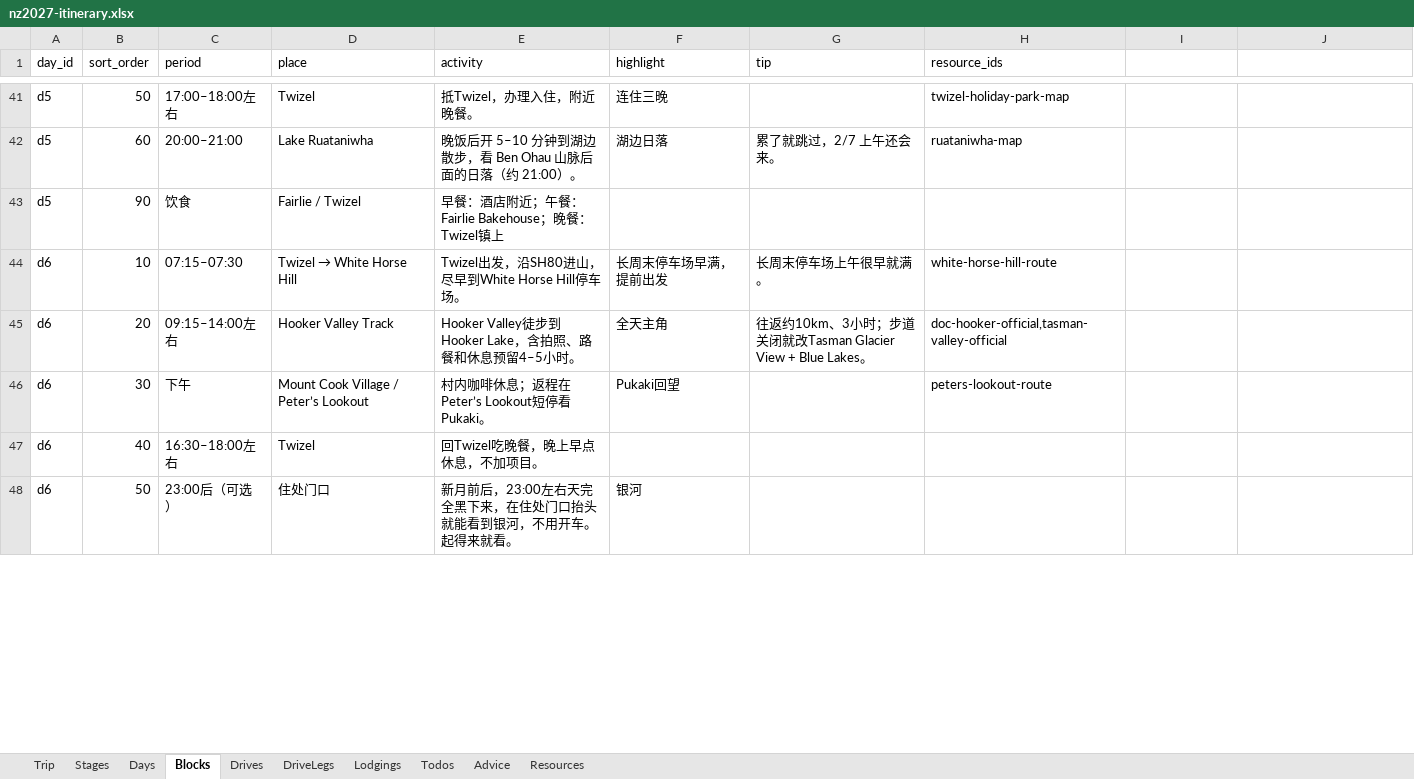
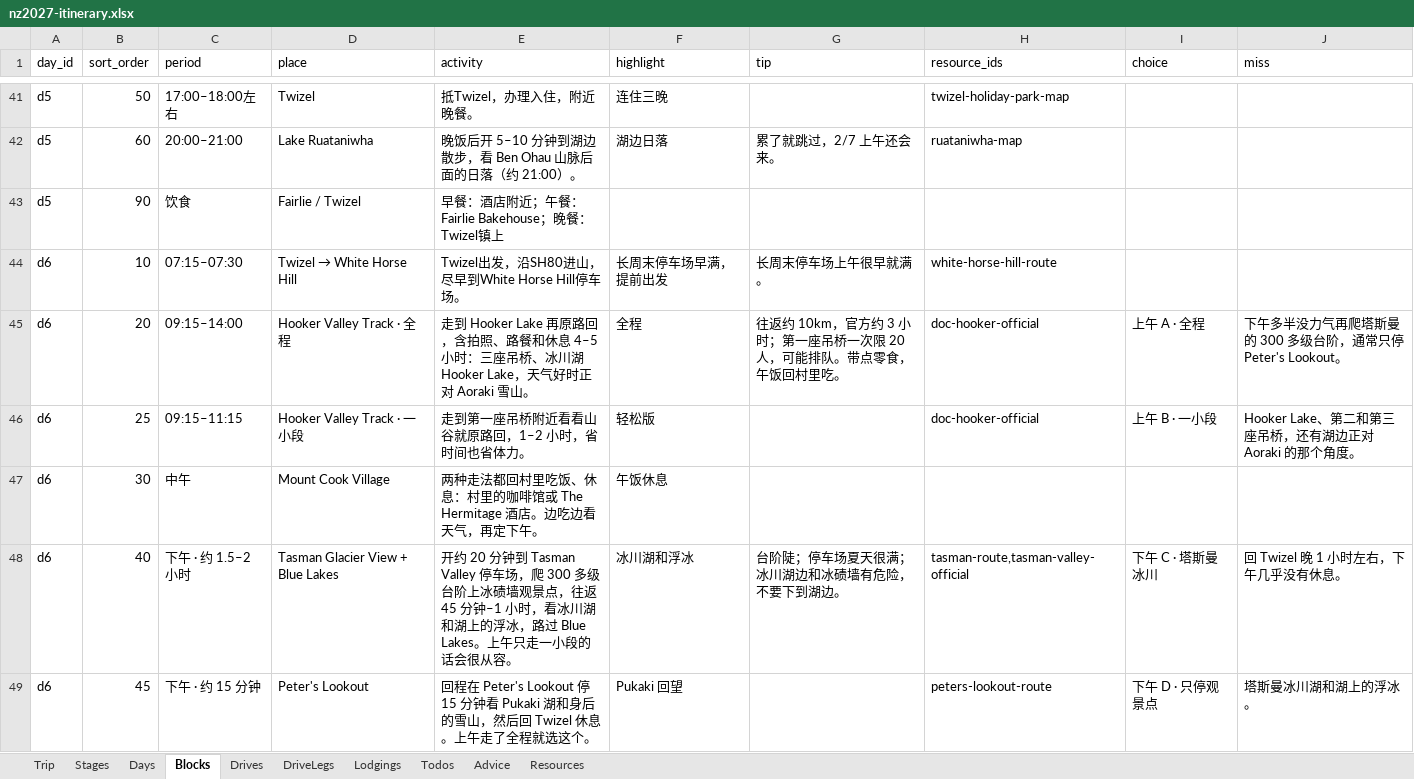
Before and after one commit to s413286943-cmyk/Aussie-Split, an Excel workbook: content/nz2027-itinerary.xlsx, sheet Blocks, drawn as a sheet; only a part is shown, gaps mark what is left out; the shorter side is filled out with more unchanged rows; values as stored, in another font and other column widths than the file's, no borders; addresses are those after the commit; the diff covers the shown part only; the diff names each change by its address in the sheet, - before the commit and + after, or states it on an @@ line.

```diff
--- a/content/nz2027-itinerary.xlsx (sheet Blocks)
+++ b/content/nz2027-itinerary.xlsx (sheet Blocks)
-I1: (empty)
+I1: choice
-J1: (empty)
+J1: miss
-C45 (period): 09:15–14:00左右
+C45 (period): 09:15–14:00
-D45 (place): Hooker Valley Track
+D45 (place): Hooker Valley Track · 全程
-E45 (activity): Hooker Valley徒步到Hooker Lake，含拍照、路餐和休息预留4–5小时。
+E45 (activity): 走到 Hooker Lake 再原路回，含拍照、路餐和休息 4–5 小时：三座吊桥、冰川湖 Hooker Lake，天气好时正对 Aoraki 雪山。
-F45 (highlight): 全天主角
+F45 (highlight): 全程
-G45 (tip): 往返约10km、3小时；步道关闭就改Tasman Glacier View + Blue Lakes。
+G45 (tip): 往返约 10km，官方约 3 小时；第一座吊桥一次限 20 人，可能排队。带点零食，午饭回村里吃。
-H45 (resource_ids): doc-hooker-official,tasman-valley-official
+H45 (resource_ids): doc-hooker-official
-I45 (choice): (empty)
+I45 (choice): 上午 A · 全程
-J45 (miss): (empty)
+J45 (miss): 下午多半没力气再爬塔斯曼的 300 多级台阶，通常只停 Peter's Lookout。
+row 46: d6 | 25 | 09:15–11:15 | Hooker Valley Track · 一小段 | 走到第一座吊桥附近看看山谷就原路回，1–2 小时，省时间也省体力。 | 轻松版 |  | doc-hooker-official | 上午 B · 一小段 | Hooker Lake、第二和第三座吊桥，还有湖边正对 Aoraki 的那个角度。
-C47 (period): 下午
+C47 (period): 中午
-D47 (place): Mount Cook Village / Peter’s Lookout
+D47 (place): Mount Cook Village
-E47 (activity): 村内咖啡休息；返程在Peter’s Lookout短停看Pukaki。
+E47 (activity): 两种走法都回村里吃饭、休息：村里的咖啡馆或 The Hermitage 酒店。边吃边看天气，再定下午。
-F47 (highlight): Pukaki回望
+F47 (highlight): 午饭休息
-H47 (resource_ids): peters-lookout-route
+H47 (resource_ids): (empty)
+row 48: d6 | 40 | 下午 · 约 1.5–2 小时 | Tasman Glacier View + Blue Lakes | 开约 20 分钟到 Tasman Valley 停车场，爬 300 多级台阶上冰碛墙观景点，往返 45 分钟–1 小时，看冰川湖和湖上的浮冰，路过 Blue Lakes。上午只走一小段的话会很从容。 | 冰川湖和浮冰 | 台阶陡；停车场夏天很满；冰川湖边和冰碛墙有危险，不要下到湖边。 | tasman-route,tasman-valley-official | 下午 C · 塔斯曼冰川 | 回 Twizel 晚 1 小时左右，下午几乎没有休息。
+row 49: d6 | 45 | 下午 · 约 15 分钟 | Peter's Lookout | 回程在 Peter's Lookout 停 15 分钟看 Pukaki 湖和身后的雪山，然后回 Twizel 休息。上午走了全程就选这个。 | Pukaki 回望 |  | peters-lookout-route | 下午 D · 只停观景点 | 塔斯曼冰川湖和湖上的浮冰。
```
Also changed, not shown: 1 added row and 1 edited cell elsewhere in this sheet, sheet DriveLegs, sheet Days, sheet Drives, 9 other files.
